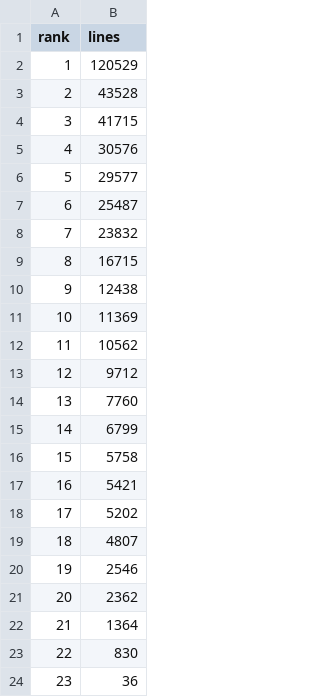
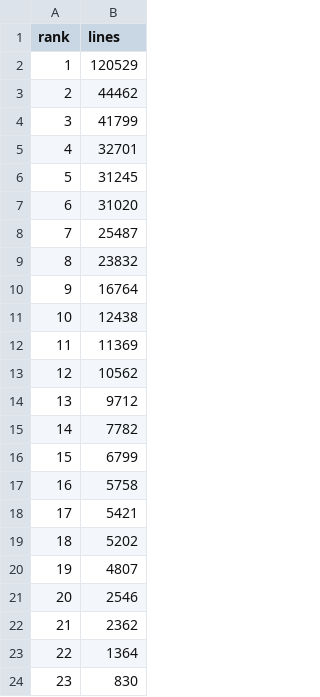
Before and after one commit to BasisTradingDotNet/.github, a CSV file: data/repo_sizes.csv, drawn as a sheet; removed rows and columns are numbered as before the commit, all else as after; the diff names each change by its address in the sheet, - before the commit and + after, or states it on an @@ line.

```diff
--- a/data/repo_sizes.csv
+++ b/data/repo_sizes.csv
-B3 (lines): 43528
+B3 (lines): 44462
-B4 (lines): 41715
+B4 (lines): 41799
-B5 (lines): 30576
+B5 (lines): 32701
-B6 (lines): 29577
+B6 (lines): 31245
+row 7: 6 | 31020
@@ column A (rank) renumbered between rows 8 and 24 @@
-B10 (lines): 16715
+B10 (lines): 16764
-B15 (lines): 7760
+B15 (lines): 7782
-row 24: 23 | 36
```
Also changed, not shown: data/daily.csv, data/languages.csv, 20 other files.
